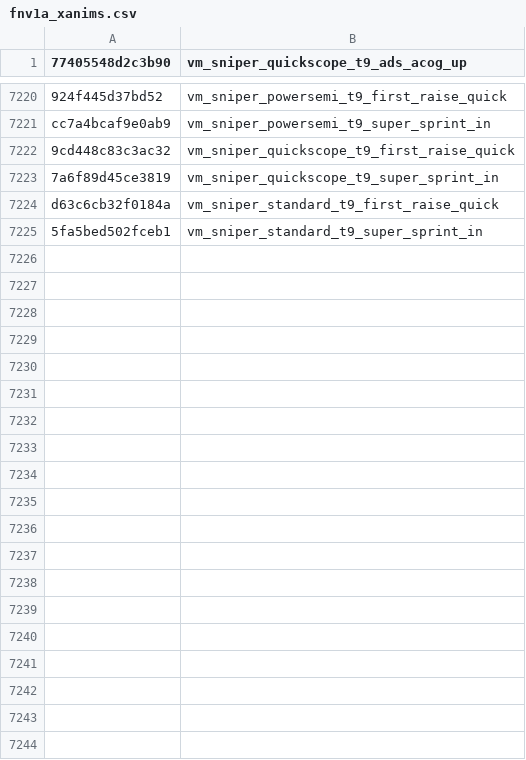
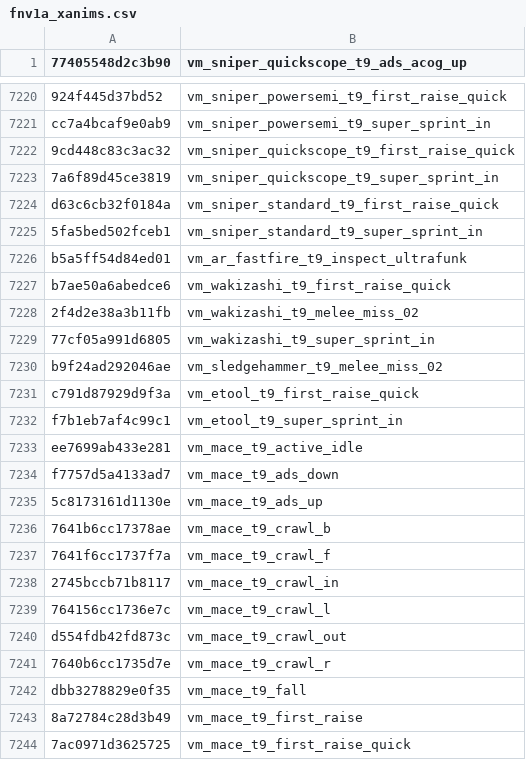
Before and after one commit to Scobalula/GreyhoundPackageIndex, a CSV file: PackageIndexSources/FNV1A/fnv1a_xanims.csv, drawn as a sheet; only a part is shown, gaps mark what is left out; the diff covers the shown part only; the diff names each change by its address in the sheet, - before the commit and + after, or states it on an @@ line.

Commit message:
Add T9 XAnims (Hash Verified) (#187)

```diff
--- a/PackageIndexSources/FNV1A/fnv1a_xanims.csv
+++ b/PackageIndexSources/FNV1A/fnv1a_xanims.csv
+row 7226: b5a5ff54d84ed01 | vm_ar_fastfire_t9_inspect_ultrafunk
+row 7227: b7ae50a6abedce6 | vm_wakizashi_t9_first_raise_quick
+row 7228: 2f4d2e38a3b11fb | vm_wakizashi_t9_melee_miss_02
+row 7229: 77cf05a991d6805 | vm_wakizashi_t9_super_sprint_in
+row 7230: b9f24ad292046ae | vm_sledgehammer_t9_melee_miss_02
+row 7231: c791d87929d9f3a | vm_etool_t9_first_raise_quick
+row 7232: f7b1eb7af4c99c1 | vm_etool_t9_super_sprint_in
+row 7233: ee7699ab433e281 | vm_mace_t9_active_idle
+row 7234: f7757d5a4133ad7 | vm_mace_t9_ads_down
+row 7235: 5c8173161d1130e | vm_mace_t9_ads_up
+row 7236: 7641b6cc17378ae | vm_mace_t9_crawl_b
+row 7237: 7641f6cc1737f7a | vm_mace_t9_crawl_f
+row 7238: 2745bccb71b8117 | vm_mace_t9_crawl_in
+row 7239: 764156cc1736e7c | vm_mace_t9_crawl_l
+row 7240: d554fdb42fd873c | vm_mace_t9_crawl_out
+row 7241: 7640b6cc1735d7e | vm_mace_t9_crawl_r
+row 7242: dbb3278829e0f35 | vm_mace_t9_fall
+row 7243: 8a72784c28d3b49 | vm_mace_t9_first_raise
+row 7244: 7ac0971d3625725 | vm_mace_t9_first_raise_quick
```
Also changed, not shown: 51 added rows elsewhere in this file.
